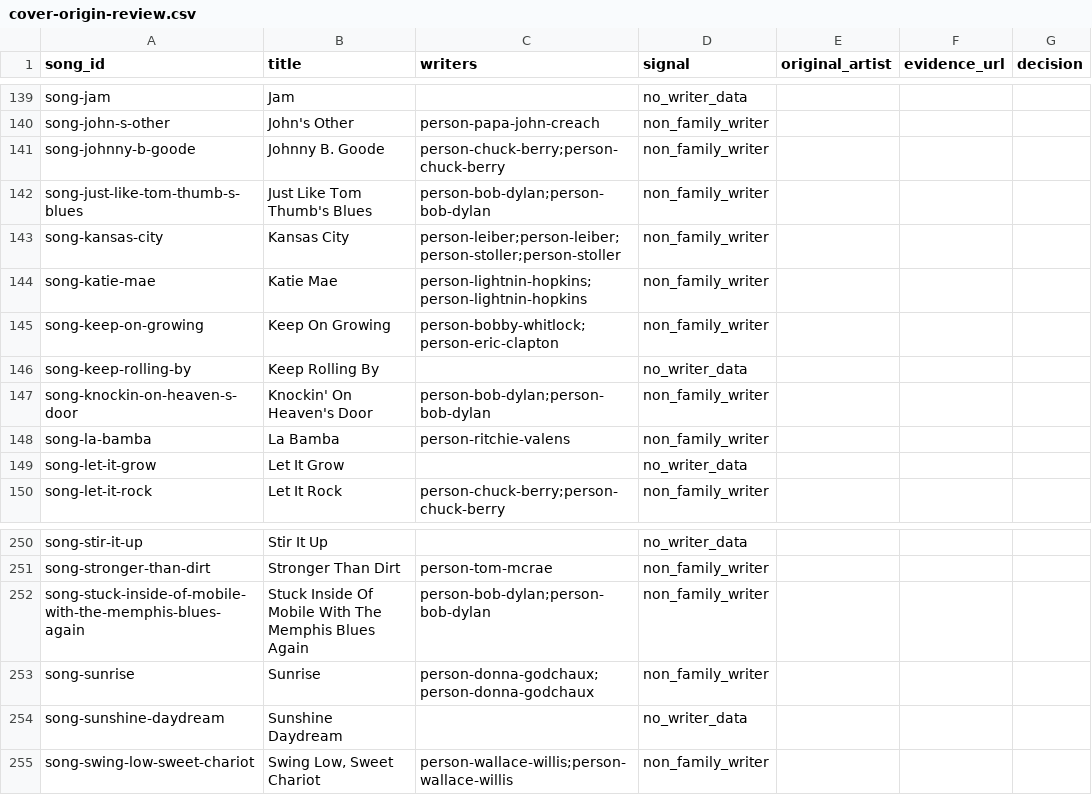
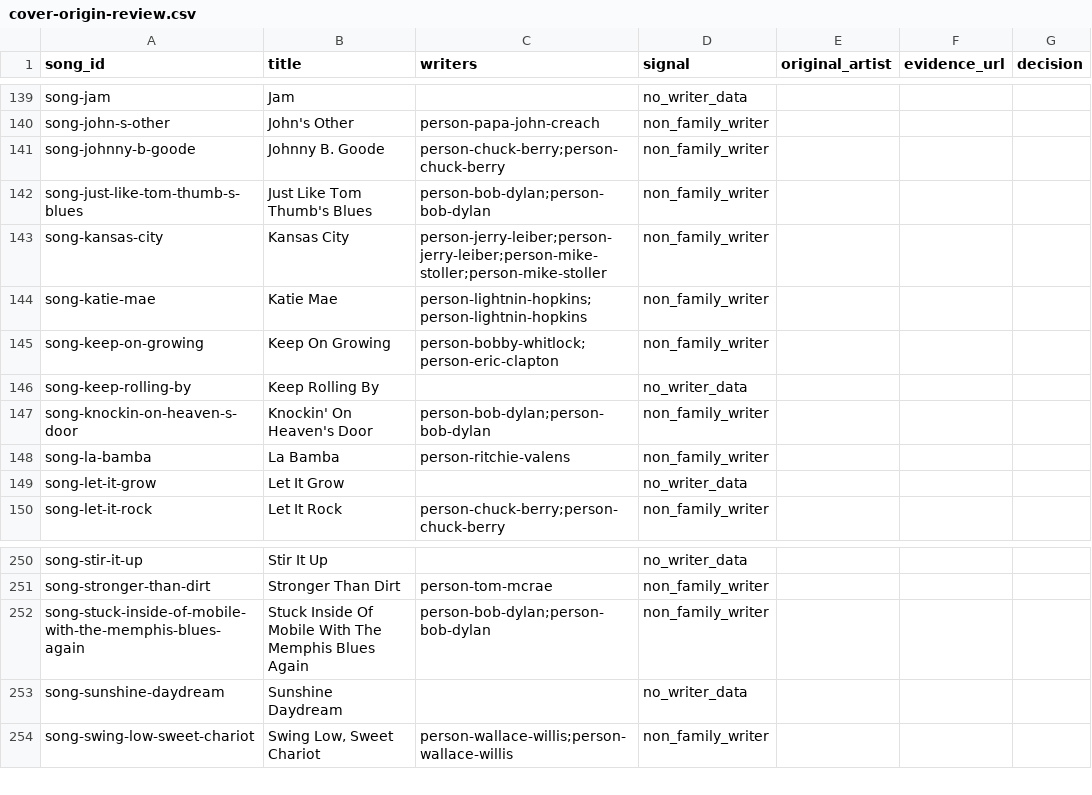
Before and after one commit to markdavenport328/deadbot, a CSV file: data/editorial/cover-origin-review.csv, drawn as a sheet; only a part is shown, gaps mark what is left out.

```diff
--- a/data/editorial/cover-origin-review.csv
+++ b/data/editorial/cover-origin-review.csv
@@ -142,3 +142,3 @@ song-johnny-b-goode,Johnny B. Goode,person-chuck-berry;person-chuck-berry,non_fa
 song-just-like-tom-thumb-s-blues,Just Like Tom Thumb's Blues,person-bob-dylan;person-bob-dylan,non_family_writer,,,
-song-kansas-city,Kansas City,person-leiber;person-leiber;person-stoller;person-stoller,non_family_writer,,,
+song-kansas-city,Kansas City,person-jerry-leiber;person-jerry-leiber;person-mike-stoller;person-mike-stoller,non_family_writer,,,
 song-katie-mae,Katie Mae,person-lightnin-hopkins;person-lightnin-hopkins,non_family_writer,,,
@@ -252,3 +252,2 @@ song-stronger-than-dirt,Stronger Than Dirt,person-tom-mcrae,non_family_writer,,,
 song-stuck-inside-of-mobile-with-the-memphis-blues-again,Stuck Inside Of Mobile With The Memphis Blues Again,person-bob-dylan;person-bob-dylan,non_family_writer,,,
-song-sunrise,Sunrise,person-donna-godchaux;person-donna-godchaux,non_family_writer,,,
 song-sunshine-daydream,Sunshine Daydream,,no_writer_data,,,
```
Also changed, not shown: data/canonical/band_memberships.csv, data/canonical/people.csv, 9 other files.
